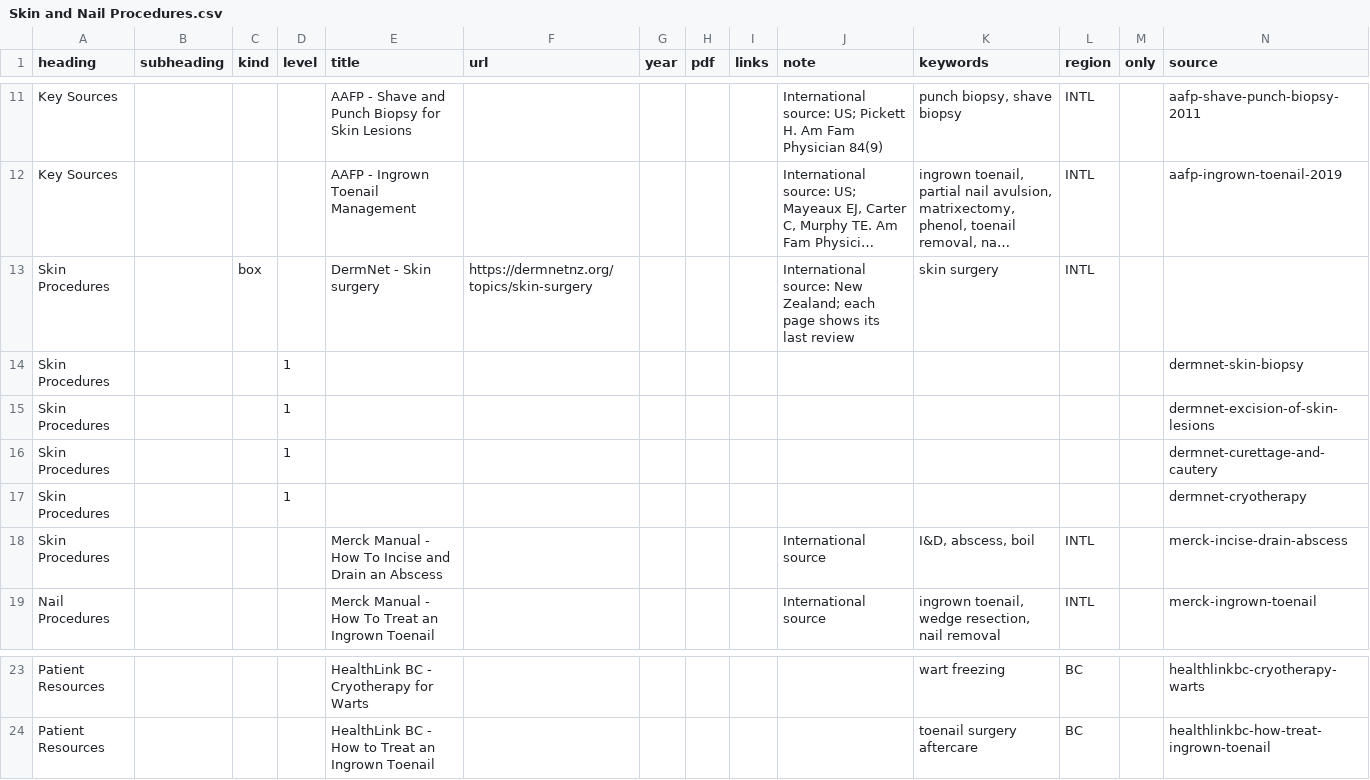
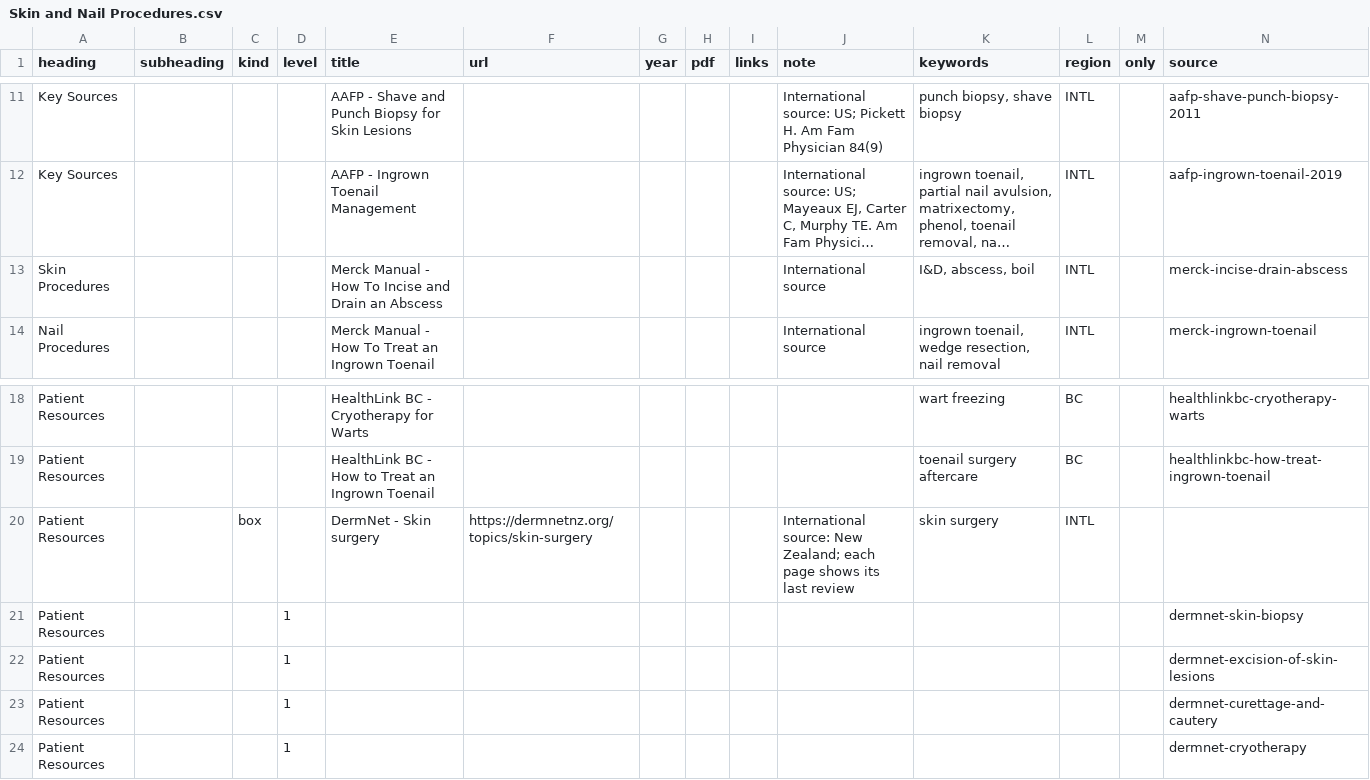
Before and after one commit to joegrafe/np-practice-resource, a CSV file: docs/5 Procedures/Skin and Nail Procedures.csv, drawn as a sheet; only a part is shown, gaps mark what is left out; long unchanged cells end in …; removed rows and columns are numbered as before the commit, all else as after; the diff names each change by its address in the sheet, - before the commit and + after, or states it on an @@ line.

```diff
--- a/docs/5 Procedures/Skin and Nail Procedures.csv
+++ b/docs/5 Procedures/Skin and Nail Procedures.csv
-row 13: Skin Procedures |  | box |  | DermNet - Skin surgery | https://dermnetnz.org/topics/skin-surgery |  |  |  | International source: New Zealand; each page shows its last review | skin surgery | INTL
-row 14: Skin Procedures |  |  | 1 |  |  |  |  |  |  |  |  |  | dermnet-skin-biopsy
-row 15: Skin Procedures |  |  | 1 |  |  |  |  |  |  |  |  |  | dermnet-excision-of-skin-lesions
-row 16: Skin Procedures |  |  | 1 |  |  |  |  |  |  |  |  |  | dermnet-curettage-and-cautery
-row 17: Skin Procedures |  |  | 1 |  |  |  |  |  |  |  |  |  | dermnet-cryotherapy
+row 20: Patient Resources |  | box |  | DermNet - Skin surgery | https://dermnetnz.org/topics/skin-surgery |  |  |  | International source: New Zealand; each page shows its last review | skin surgery | INTL
+row 21: Patient Resources |  |  | 1 |  |  |  |  |  |  |  |  |  | dermnet-skin-biopsy
+row 22: Patient Resources |  |  | 1 |  |  |  |  |  |  |  |  |  | dermnet-excision-of-skin-lesions
+row 23: Patient Resources |  |  | 1 |  |  |  |  |  |  |  |  |  | dermnet-curettage-and-cautery
+row 24: Patient Resources |  |  | 1 |  |  |  |  |  |  |  |  |  | dermnet-cryotherapy
```
Also changed, not shown: docs/sources.csv, 1 other file.
